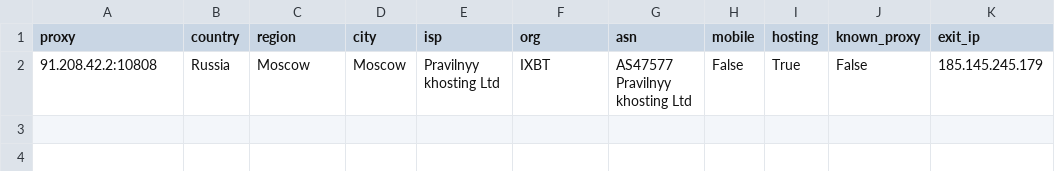
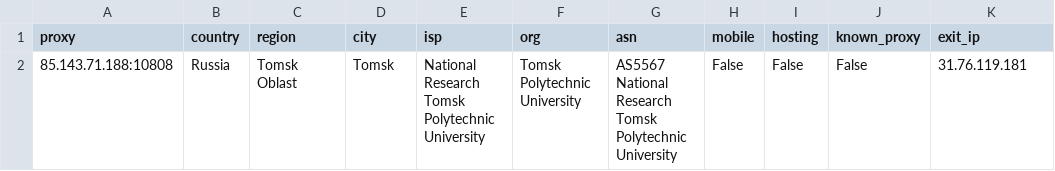
Before and after one commit to gongfuqiang24/free-proxy-pool, a CSV file: socks4_residential_detail.csv, drawn as a sheet; removed rows and columns are numbered as before the commit, all else as after; the diff names each change by its address in the sheet, - before the commit and + after, or states it on an @@ line.

```diff
--- a/socks4_residential_detail.csv
+++ b/socks4_residential_detail.csv
-row 2: 91.208.42.2:10808 | Russia | Moscow | Moscow | Pravilnyy khosting Ltd | IXBT | AS47577 Pravilnyy khosting Ltd | False | True | False | 185.145.245.179
+row 2: 85.143.71.188:10808 | Russia | Tomsk Oblast | Tomsk | National Research Tomsk Polytechnic University | Tomsk Polytechnic University | AS5567 National Research Tomsk Polytechnic University | False | False | False | 31.76.119.181
```
